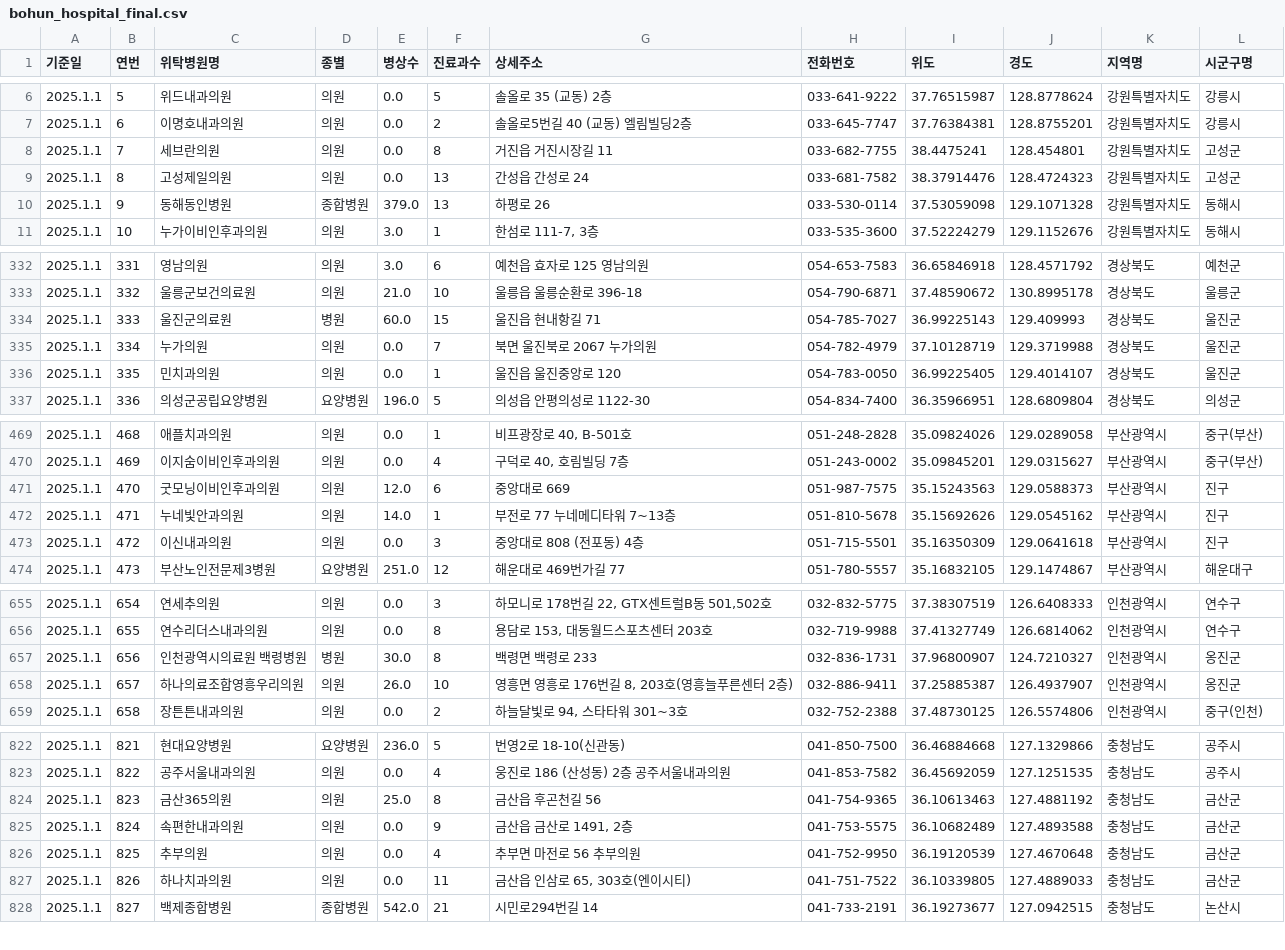
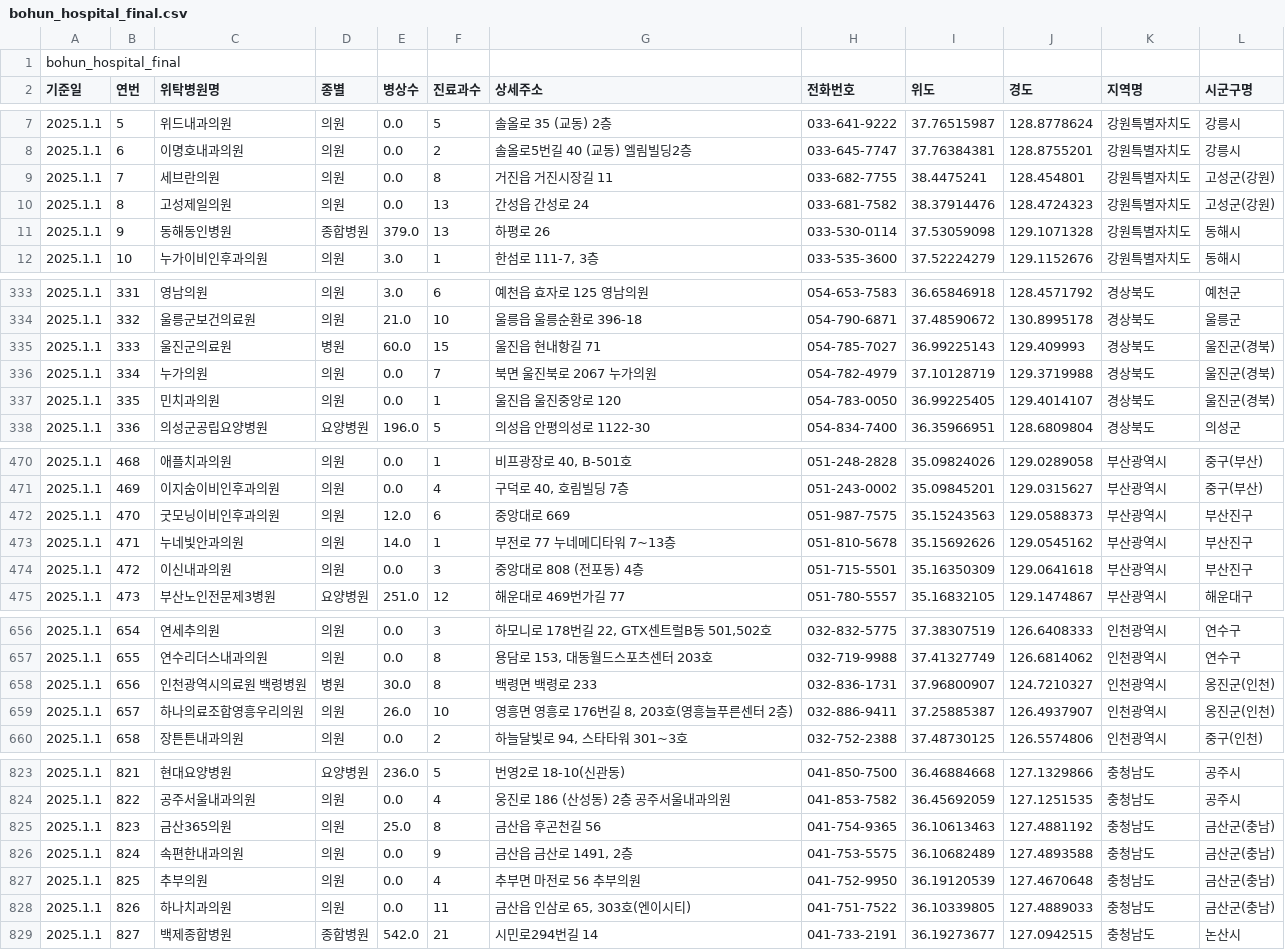
Before and after one commit to jinnypstar/bohun-welfare-accessibility, a CSV file: data/processed/bohun_hospital_final.csv, drawn as a sheet; only a part is shown, gaps mark what is left out; the diff covers the shown part only.

Commit message:
update: 9개 시군구명 수정

```diff
--- a/data/processed/bohun_hospital_final.csv
+++ b/data/processed/bohun_hospital_final.csv
@@ -1 +1,2 @@
+bohun_hospital_final,,,,,,,,,,,
 기준일,연번,위탁병원명,종별,병상수,진료과수,상세주소,전화번호,위도,경도,지역명,시군구명
@@ -7,4 +8,4 @@
 2025.1.1,6,이명호내과의원,의원,0.0,2,솔올로5번길 40 (교동) 엘림빌딩2층,033-645-7747,37.76384381,128.8755201,강원특별자치도,강릉시
-2025.1.1,7,세브란의원,의원,0.0,8,거진읍 거진시장길 11,033-682-7755,38.4475241,128.454801,강원특별자치도,고성군
-2025.1.1,8,고성제일의원,의원,0.0,13,간성읍 간성로 24,033-681-7582,38.37914476,128.4724323,강원특별자치도,고성군
+2025.1.1,7,세브란의원,의원,0.0,8,거진읍 거진시장길 11,033-682-7755,38.4475241,128.454801,강원특별자치도,고성군(강원)
+2025.1.1,8,고성제일의원,의원,0.0,13,간성읍 간성로 24,033-681-7582,38.37914476,128.4724323,강원특별자치도,고성군(강원)
 2025.1.1,9,동해동인병원,종합병원,379.0,13,하평로 26,033-530-0114,37.53059098,129.1071328,강원특별자치도,동해시
@@ -333,5 +334,5 @@
 2025.1.1,332,울릉군보건의료원,의원,21.0,10,울릉읍 울릉순환로 396-18,054-790-6871,37.48590672,130.8995178,경상북도,울릉군
-2025.1.1,333,울진군의료원,병원,60.0,15,울진읍 현내항길 71,054-785-7027,36.99225143,129.409993,경상북도,울진군
-2025.1.1,334,누가의원,의원,0.0,7,북면 울진북로 2067 누가의원,054-782-4979,37.10128719,129.3719988,경상북도,울진군
-2025.1.1,335,민치과의원,의원,0.0,1,울진읍 울진중앙로 120,054-783-0050,36.99225405,129.4014107,경상북도,울진군
+2025.1.1,333,울진군의료원,병원,60.0,15,울진읍 현내항길 71,054-785-7027,36.99225143,129.409993,경상북도,울진군(경북)
+2025.1.1,334,누가의원,의원,0.0,7,북면 울진북로 2067 누가의원,054-782-4979,37.10128719,129.3719988,경상북도,울진군(경북)
+2025.1.1,335,민치과의원,의원,0.0,1,울진읍 울진중앙로 120,054-783-0050,36.99225405,129.4014107,경상북도,울진군(경북)
 2025.1.1,336,의성군공립요양병원,요양병원,196.0,5,의성읍 안평의성로 1122-30,054-834-7400,36.35966951,128.6809804,경상북도,의성군
@@ -470,5 +471,5 @@
 2025.1.1,469,이지숨이비인후과의원,의원,0.0,4,"구덕로 40, 호림빌딩 7층",051-243-0002,35.09845201,129.0315627,부산광역시,중구(부산)
-2025.1.1,470,굿모닝이비인후과의원,의원,12.0,6,중앙대로 669,051-987-7575,35.15243563,129.0588373,부산광역시,진구
-2025.1.1,471,누네빛안과의원,의원,14.0,1,부전로 77 누네메디타워 7~13층,051-810-5678,35.15692626,129.0545162,부산광역시,진구
-2025.1.1,472,이신내과의원,의원,0.0,3,중앙대로 808 (전포동) 4층,051-715-5501,35.16350309,129.0641618,부산광역시,진구
+2025.1.1,470,굿모닝이비인후과의원,의원,12.0,6,중앙대로 669,051-987-7575,35.15243563,129.0588373,부산광역시,부산진구
+2025.1.1,471,누네빛안과의원,의원,14.0,1,부전로 77 누네메디타워 7~13층,051-810-5678,35.15692626,129.0545162,부산광역시,부산진구
+2025.1.1,472,이신내과의원,의원,0.0,3,중앙대로 808 (전포동) 4층,051-715-5501,35.16350309,129.0641618,부산광역시,부산진구
 2025.1.1,473,부산노인전문제3병원,요양병원,251.0,12,해운대로 469번가길 77,051-780-5557,35.16832105,129.1474867,부산광역시,해운대구
@@ -656,4 +657,4 @@
 2025.1.1,655,연수리더스내과의원,의원,0.0,8,"용담로 153, 대동월드스포츠센터 203호",032-719-9988,37.41327749,126.6814062,인천광역시,연수구
-2025.1.1,656,인천광역시의료원 백령병원,병원,30.0,8,백령면 백령로 233,032-836-1731,37.96800907,124.7210327,인천광역시,옹진군
-2025.1.1,657,하나의료조합영흥우리의원,의원,26.0,10,"영흥면 영흥로 176번길 8, 203호(영흥늘푸른센터 2층)",032-886-9411,37.25885387,126.4937907,인천광역시,옹진군
+2025.1.1,656,인천광역시의료원 백령병원,병원,30.0,8,백령면 백령로 233,032-836-1731,37.96800907,124.7210327,인천광역시,옹진군(인천)
+2025.1.1,657,하나의료조합영흥우리의원,의원,26.0,10,"영흥면 영흥로 176번길 8, 203호(영흥늘푸른센터 2층)",032-886-9411,37.25885387,126.4937907,인천광역시,옹진군(인천)
 2025.1.1,658,장튼튼내과의원,의원,0.0,2,"하늘달빛로 94, 스타타워 301~3호",032-752-2388,37.48730125,126.5574806,인천광역시,중구(인천)
@@ -823,6 +824,6 @@
 2025.1.1,822,공주서울내과의원,의원,0.0,4,웅진로 186 (산성동) 2층 공주서울내과의원,041-853-7582,36.45692059,127.1251535,충청남도,공주시
-2025.1.1,823,금산365의원,의원,25.0,8,금산읍 후곤천길 56,041-754-9365,36.10613463,127.4881192,충청남도,금산군
-2025.1.1,824,속편한내과의원,의원,0.0,9,"금산읍 금산로 1491, 2층",041-753-5575,36.10682489,127.4893588,충청남도,금산군
-2025.1.1,825,추부의원,의원,0.0,4,추부면 마전로 56 추부의원,041-752-9950,36.19120539,127.4670648,충청남도,금산군
-2025.1.1,826,하나치과의원,의원,0.0,11,"금산읍 인삼로 65, 303호(엔이시티)",041-751-7522,36.10339805,127.4889033,충청남도,금산군
+2025.1.1,823,금산365의원,의원,25.0,8,금산읍 후곤천길 56,041-754-9365,36.10613463,127.4881192,충청남도,금산군(충남)
+2025.1.1,824,속편한내과의원,의원,0.0,9,"금산읍 금산로 1491, 2층",041-753-5575,36.10682489,127.4893588,충청남도,금산군(충남)
+2025.1.1,825,추부의원,의원,0.0,4,추부면 마전로 56 추부의원,041-752-9950,36.19120539,127.4670648,충청남도,금산군(충남)
+2025.1.1,826,하나치과의원,의원,0.0,11,"금산읍 인삼로 65, 303호(엔이시티)",041-751-7522,36.10339805,127.4889033,충청남도,금산군(충남)
 2025.1.1,827,백제종합병원,종합병원,542.0,21,시민로294번길 14,041-733-2191,36.19273677,127.0942515,충청남도,논산시
```
Also changed, not shown: 15 edited cells elsewhere in this file.
